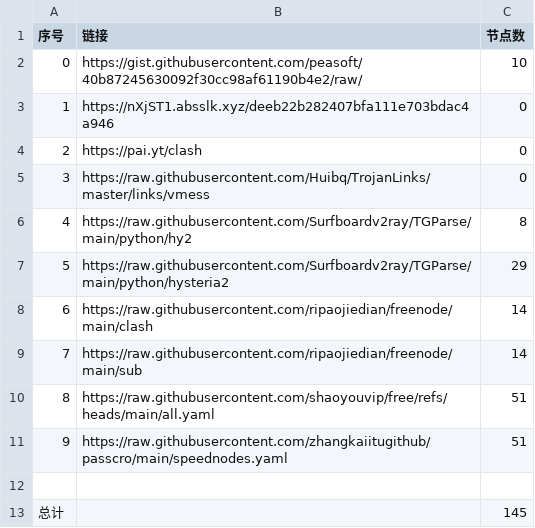
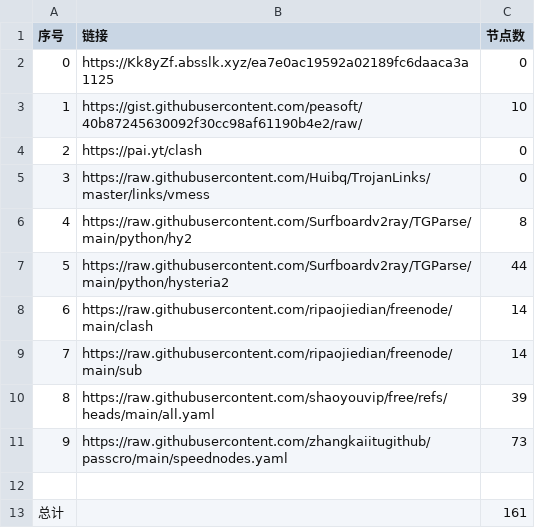
Before and after one commit to san-0595/NoMoreWalls, a CSV file: list_result.csv, drawn as a sheet.

```diff
--- a/list_result.csv
+++ b/list_result.csv
@@ -1,4 +1,4 @@
 序号,链接,节点数
-0,https://gist.githubusercontent.com/peasoft/40b87245630092f30cc98af61190b4e2/raw/,10
-1,https://nXjST1.absslk.xyz/deeb22b282407bfa111e703bdac4a946,0
+0,https://Kk8yZf.absslk.xyz/ea7e0ac19592a02189fc6daaca3a1125,0
+1,https://gist.githubusercontent.com/peasoft/40b87245630092f30cc98af61190b4e2/raw/,10
 2,https://pai.yt/clash,0
@@ -6,8 +6,8 @@
 4,https://raw.githubusercontent.com/Surfboardv2ray/TGParse/main/python/hy2,8
-5,https://raw.githubusercontent.com/Surfboardv2ray/TGParse/main/python/hysteria2,29
+5,https://raw.githubusercontent.com/Surfboardv2ray/TGParse/main/python/hysteria2,44
 6,https://raw.githubusercontent.com/ripaojiedian/freenode/main/clash,14
 7,https://raw.githubusercontent.com/ripaojiedian/freenode/main/sub,14
-8,https://raw.githubusercontent.com/shaoyouvip/free/refs/heads/main/all.yaml,51
-9,https://raw.githubusercontent.com/zhangkaiitugithub/passcro/main/speednodes.yaml,51
+8,https://raw.githubusercontent.com/shaoyouvip/free/refs/heads/main/all.yaml,39
+9,https://raw.githubusercontent.com/zhangkaiitugithub/passcro/main/speednodes.yaml,73
 
-总计,,145
+总计,,161
```
Also changed, not shown: 26 other files.
